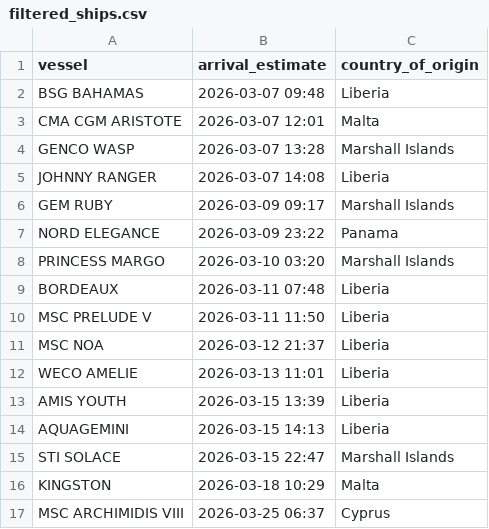
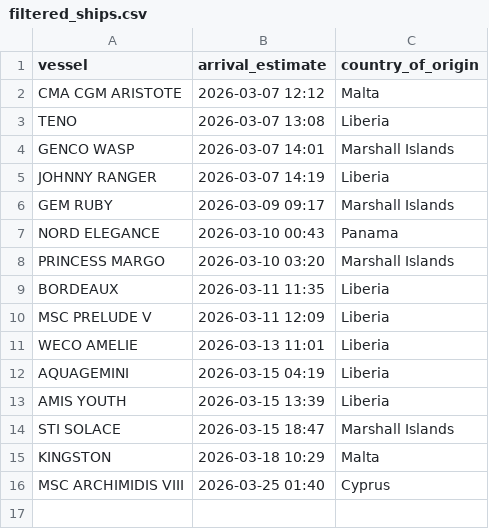
Before and after one commit to natalierjonas/FOC_NYC, a CSV file: filtered_ships.csv, drawn as a sheet.

```diff
--- a/filtered_ships.csv
+++ b/filtered_ships.csv
@@ -1,17 +1,16 @@
 vessel,arrival_estimate,country_of_origin
-BSG BAHAMAS,2026-03-07 09:48,Liberia
-CMA CGM ARISTOTE,2026-03-07 12:01,Malta
-GENCO WASP,2026-03-07 13:28,Marshall Islands
-JOHNNY RANGER,2026-03-07 14:08,Liberia
+CMA CGM ARISTOTE,2026-03-07 12:12,Malta
+TENO,2026-03-07 13:08,Liberia
+GENCO WASP,2026-03-07 14:01,Marshall Islands
+JOHNNY RANGER,2026-03-07 14:19,Liberia
 GEM RUBY,2026-03-09 09:17,Marshall Islands
-NORD ELEGANCE,2026-03-09 23:22,Panama
+NORD ELEGANCE,2026-03-10 00:43,Panama
 PRINCESS MARGO,2026-03-10 03:20,Marshall Islands
-BORDEAUX,2026-03-11 07:48,Liberia
-MSC PRELUDE V,2026-03-11 11:50,Liberia
-MSC NOA,2026-03-12 21:37,Liberia
+BORDEAUX,2026-03-11 11:35,Liberia
+MSC PRELUDE V,2026-03-11 12:09,Liberia
 WECO AMELIE,2026-03-13 11:01,Liberia
+AQUAGEMINI,2026-03-15 04:19,Liberia
 AMIS YOUTH,2026-03-15 13:39,Liberia
-AQUAGEMINI,2026-03-15 14:13,Liberia
-STI SOLACE,2026-03-15 22:47,Marshall Islands
+STI SOLACE,2026-03-15 18:47,Marshall Islands
 KINGSTON,2026-03-18 10:29,Malta
-MSC ARCHIMIDIS VIII,2026-03-25 06:37,Cyprus
+MSC ARCHIMIDIS VIII,2026-03-25 01:40,Cyprus
```
Also changed, not shown: ships_estimates_fixed.csv.
